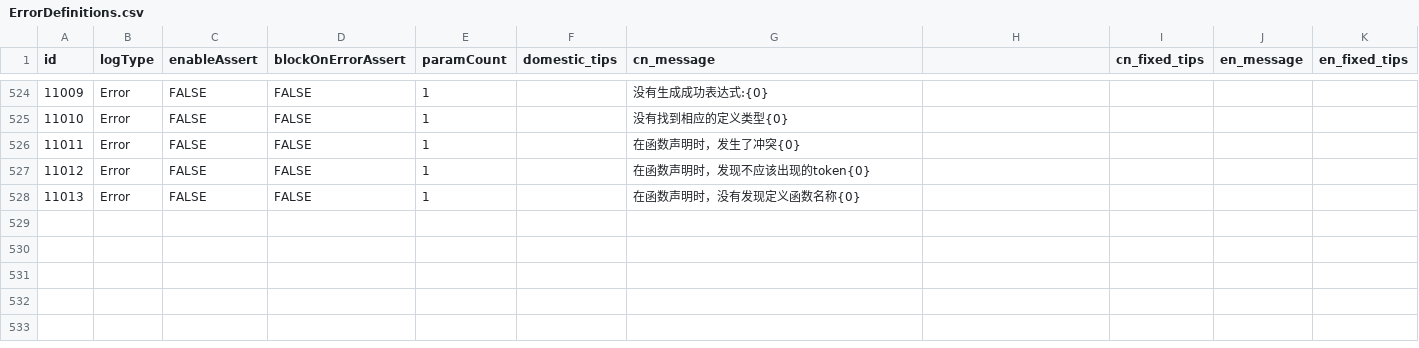
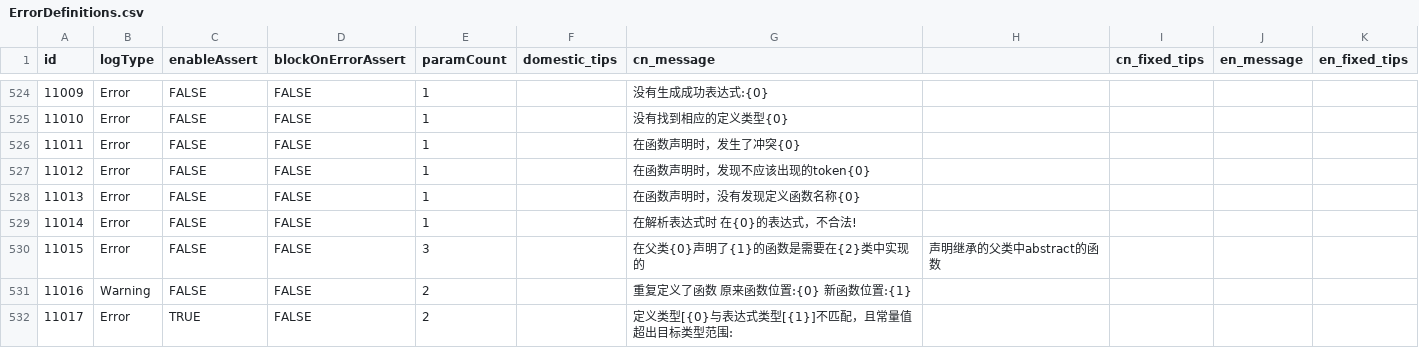
Before and after one commit to kamaba/simple_language, a CSV file: source/Front/Log/ErrorDefinitions.csv, drawn as a sheet; only a part is shown, gaps mark what is left out.

```diff
--- a/source/Front/Log/ErrorDefinitions.csv
+++ b/source/Front/Log/ErrorDefinitions.csv
@@ -528 +528,5 @@ id,logType,enableAssert,blockOnErrorAssert,paramCount,domestic_tips,cn_message,,
 11013,Error,FALSE,FALSE,1,,在函数声明时，没有发现定义函数名称{0},,,
+11014,Error,FALSE,FALSE,1,,在解析表达式时 在{0}的表达式，不合法!,,,
+11015,Error,FALSE,FALSE,3,,在父类{0}声明了{1}的函数是需要在{2}类中实现的,声明继承的父类中abstract的函数,,,
+11016,Warning,FALSE,FALSE,2,,重复定义了函数 原来函数位置:{0} 新函数位置:{1},,,
+11017,Error,TRUE,FALSE,2,,定义类型[{0}与表达式类型[{1}]不匹配，且常量值超出目标类型范围:,,,
```
Also changed, not shown: 24 other files.
